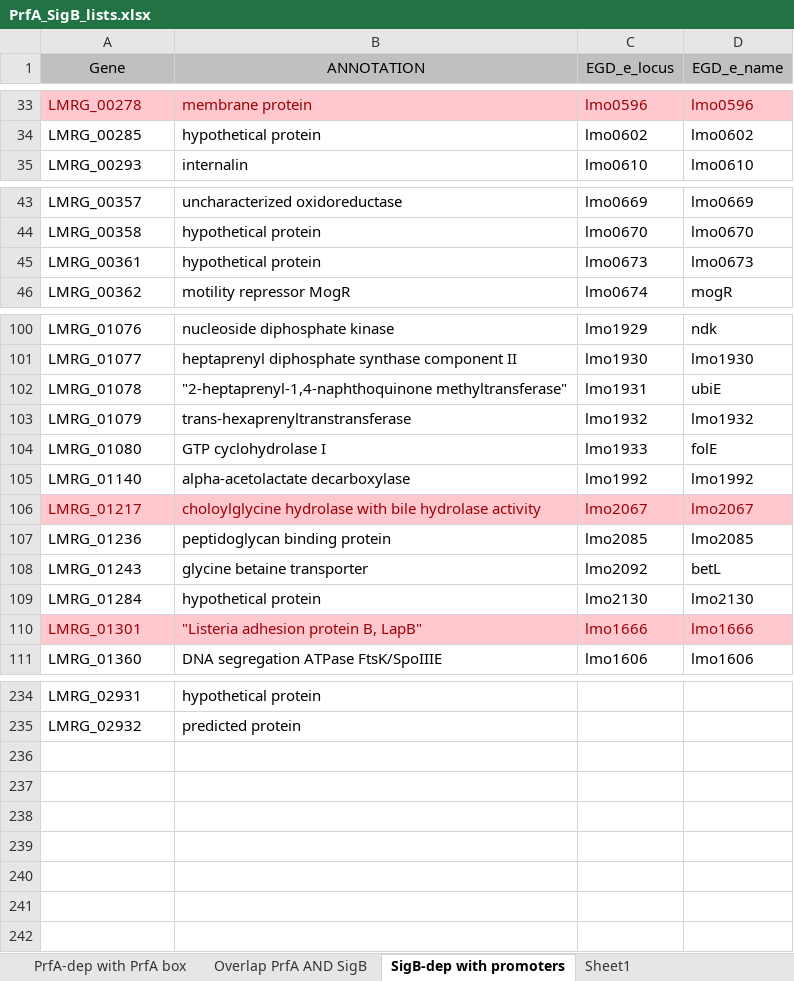
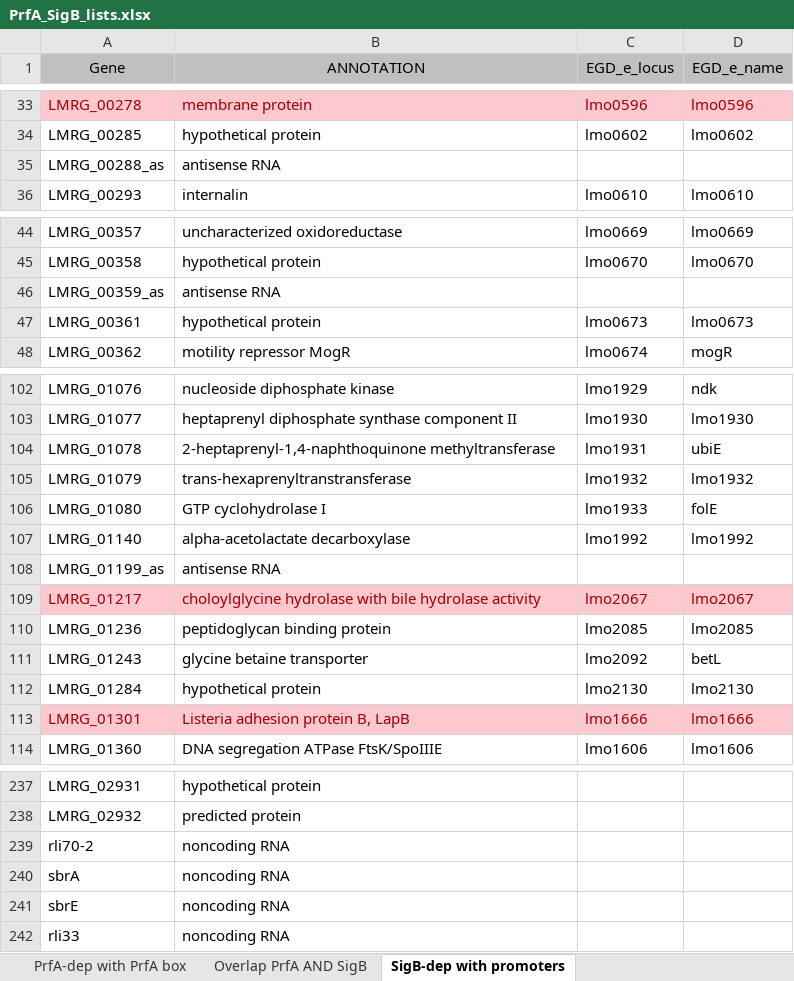
Before and after one commit to renatorsi/Guariglia-Oropeza2017BileStimulonL_monocytogenes, an Excel workbook: PrfA_SigB_lists.xlsx, sheet SigB-dep with promoters, drawn as a sheet; only a part is shown, gaps mark what is left out; values as stored, in another font and other column widths than the file's, no borders; addresses are those after the commit; the diff covers the shown part only; the diff names each change by its address in the sheet, - before the commit and + after, or states it on an @@ line.

```diff
--- a/PrfA_SigB_lists.xlsx (sheet SigB-dep with promoters)
+++ b/PrfA_SigB_lists.xlsx (sheet SigB-dep with promoters)
-sheet tab: Sheet1
+row 35: LMRG_00288_as | antisense RNA
+row 46: LMRG_00359_as | antisense RNA
-B104 (ANNOTATION): "2-heptaprenyl-1,4-naphthoquinone methyltransferase"
+B104 (ANNOTATION): 2-heptaprenyl-1,4-naphthoquinone methyltransferase
+row 108: LMRG_01199_as | antisense RNA
-B113 (ANNOTATION): "Listeria adhesion protein B, LapB"
+B113 (ANNOTATION): Listeria adhesion protein B, LapB
+row 239: rli70-2 | noncoding RNA
+row 240: sbrA | noncoding RNA
+row 241: sbrE | noncoding RNA
+row 242: rli33 | noncoding RNA
```
Also changed, not shown: 2 edited cells elsewhere in this sheet.
